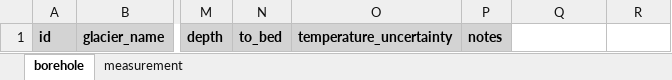
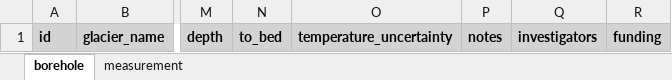
Before and after one commit to mjacqu/glenglat, an Excel workbook: submission/template.xlsx, sheet borehole, drawn as a sheet; only a part is shown, gaps mark what is left out; values as stored, in another font and other column widths than the file's, no borders; conditional formats not drawn; the diff names each change by its address in the sheet, - before the commit and + after, or states it on an @@ line.

Commit message:
Add borehole columns funding and investigators (#82)
* Drop unecessary quoting in borehole.csv
* Move borehole-level funding to borehole.funding
* Update gastaldello2024 submission
* Add funding from gastaldello2024
* Allow awards without titles
* Add borehole.investigators column
* Add investigators from gastaldello2024

```diff
--- a/submission/template.xlsx (sheet borehole)
+++ b/submission/template.xlsx (sheet borehole)
-Q1: (empty)
+Q1: investigators
-Q1:R1 fill: none
+Q1:R1 fill: #D3D3D3
-R1: (empty)
+R1: funding
```
Also changed, not shown: 9 other files.
